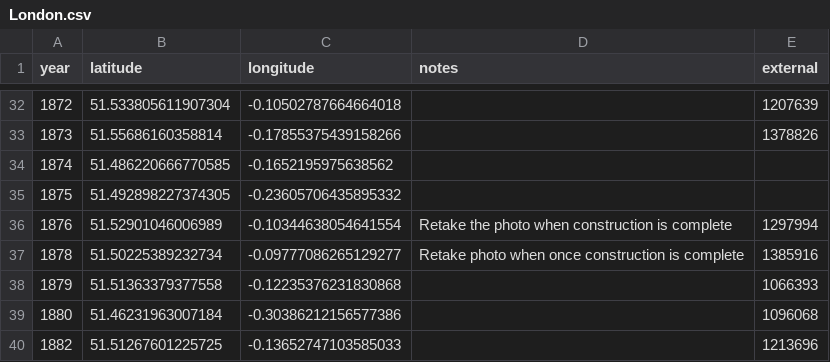
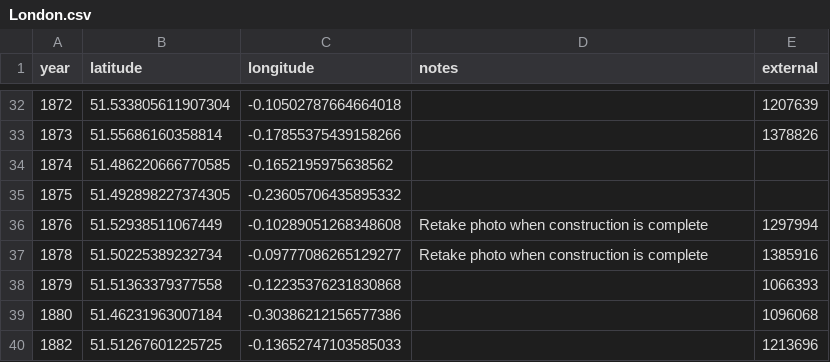
Before and after one commit to aelmekeev/year-on-facade, a CSV file: csv/London.csv, drawn as a sheet; only a part is shown, gaps mark what is left out.

```diff
--- a/csv/London.csv
+++ b/csv/London.csv
@@ -35,4 +35,4 @@ year;latitude;longitude;notes;external
 1875;51.492898227374305;-0.23605706435895332
-1876;51.52901046006989;-0.10344638054641554;Retake the photo when construction is complete;1297994
-1878;51.50225389232734;-0.09777086265129277;Retake photo when once construction is complete;1385916
+1876;51.52938511067449;-0.10289051268348608;Retake photo when construction is complete;1297994
+1878;51.50225389232734;-0.09777086265129277;Retake photo when construction is complete;1385916
 1879;51.51363379377558;-0.12235376231830868;;1066393
```
Also changed, not shown: 2 other files.
